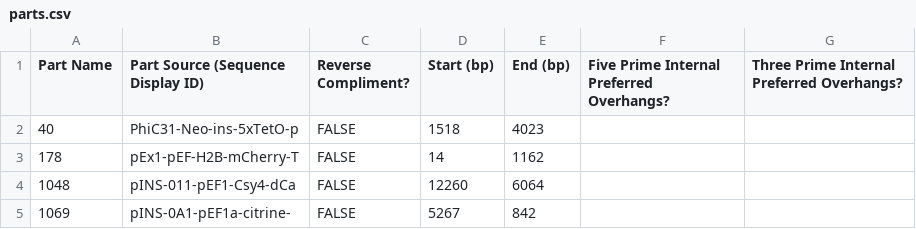
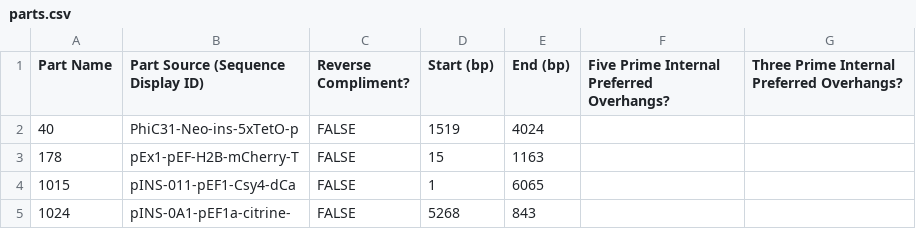
Before and after one commit to jvrana/jdna, a CSV file: DAS/assembly_parameters/parts.csv, drawn as a sheet.

```diff
--- a/DAS/assembly_parameters/parts.csv
+++ b/DAS/assembly_parameters/parts.csv
@@ -1,5 +1,5 @@
 Part Name,Part Source (Sequence Display ID),Reverse Compliment?,Start (bp),End (bp),Five Prime Internal Preferred Overhangs?,Three Prime Internal Preferred Overhangs?
-40,PhiC31-Neo-ins-5xTetO-p,FALSE,1518,4023,,
-178,pEx1-pEF-H2B-mCherry-T,FALSE,14,1162,,
-1048,pINS-011-pEF1-Csy4-dCa,FALSE,12260,6064,,
-1069,pINS-0A1-pEF1a-citrine-,FALSE,5267,842,,
+40,PhiC31-Neo-ins-5xTetO-p,FALSE,1519,4024,,
+178,pEx1-pEF-H2B-mCherry-T,FALSE,15,1163,,
+1015,pINS-011-pEF1-Csy4-dCa,FALSE,1,6065,,
+1024,pINS-0A1-pEF1a-citrine-,FALSE,5268,843,,
```
Also changed, not shown: DAS/assembly_parameters/results/targetpartsorder.csv, 29 other files.
